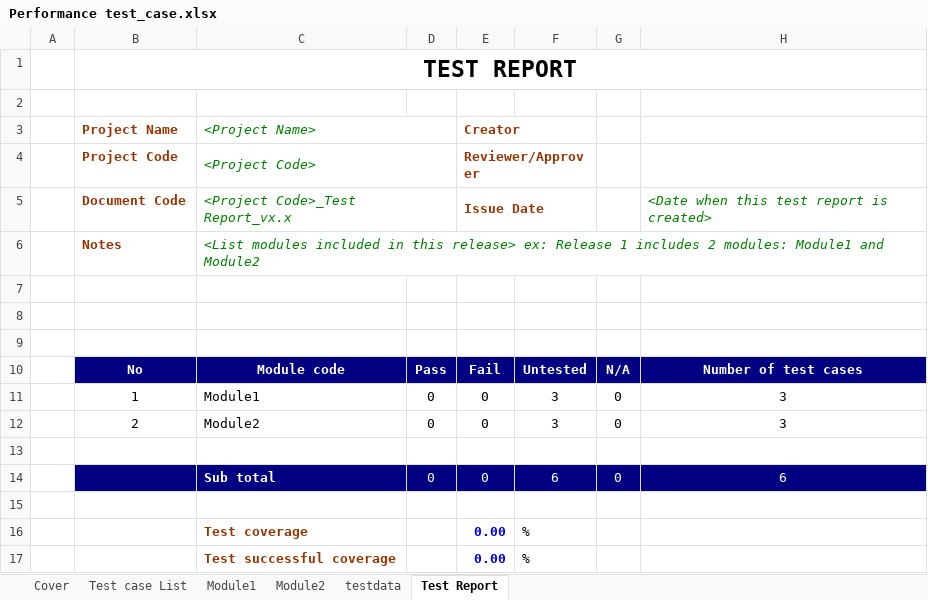
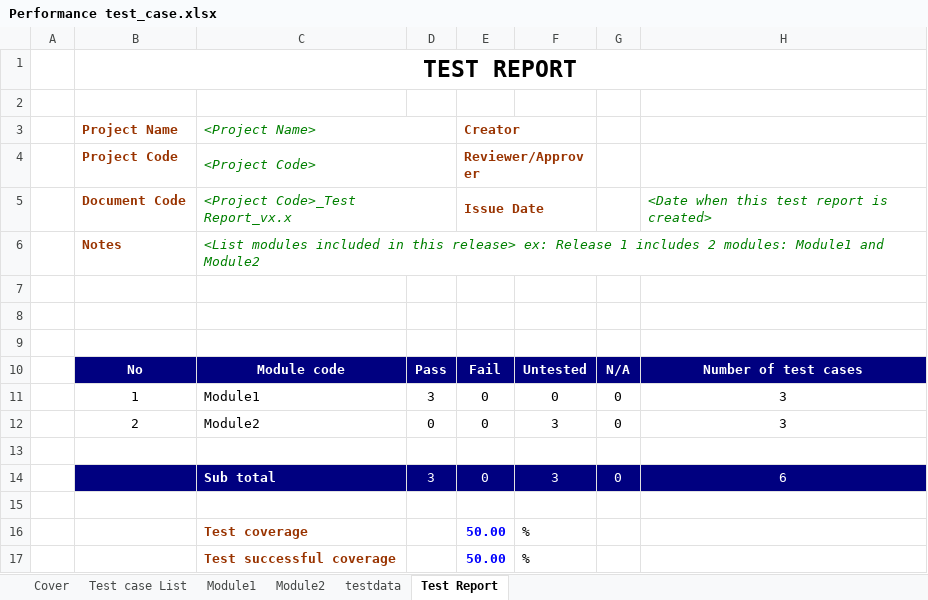
Before and after one commit to truongnhat140104/Project-KTPM, an Excel workbook: project/templates/Performance test_case.xlsx, sheet Test Report, drawn as a sheet; values as stored, in another font and other column widths than the file's, no borders; the diff names each change by its address in the sheet, - before the commit and + after, or states it on an @@ line.

```diff
--- a/project/templates/Performance test_case.xlsx (sheet Test Report)
+++ b/project/templates/Performance test_case.xlsx (sheet Test Report)
-D11: 0
+D11: 3
-F11: 3
+F11: 0
-D14: 0
+D14: 3
-F14: 6
+F14: 3
-E16:E17 (Creator): 0.00
+E16:E17 (Creator): 50.00
```
Also changed, not shown: sheet Module1, formulas that keep their value, project/templates/Functional test_case.xlsx, 3 other files.
